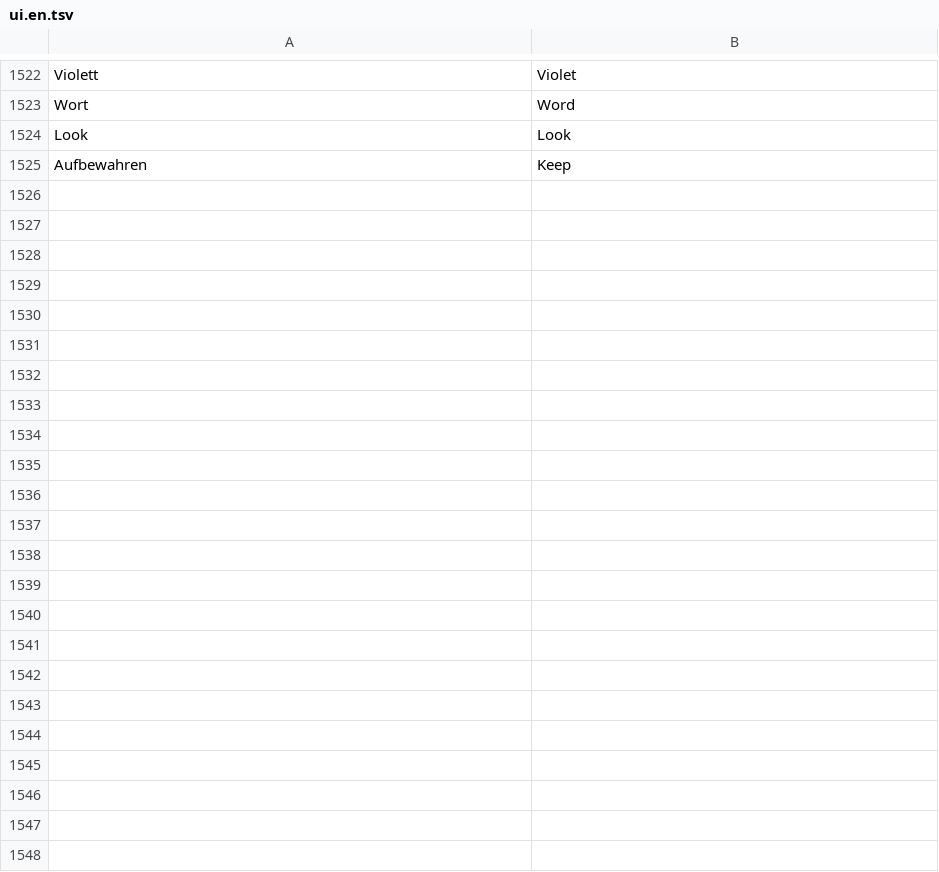
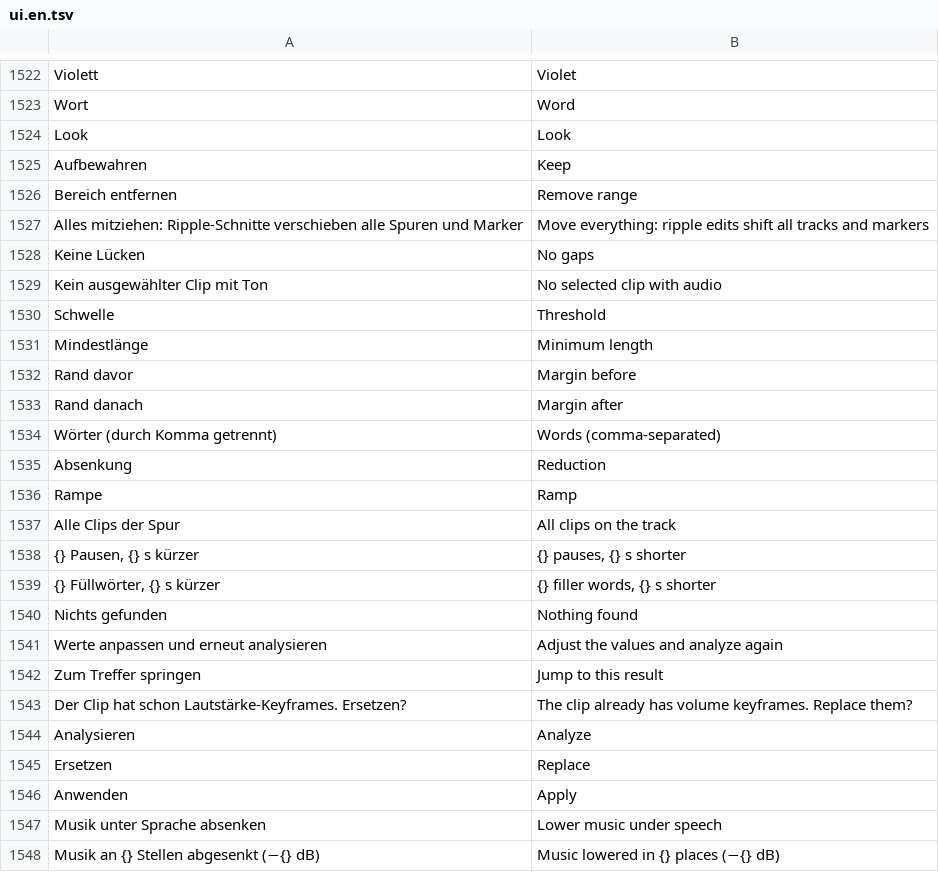
Before and after one commit to zqqqqx/cutline, a TSV file: crates/cl-i18n/locales/ui.en.tsv, drawn as a sheet; only a part is shown, gaps mark what is left out.

```diff
--- a/crates/cl-i18n/locales/ui.en.tsv
+++ b/crates/cl-i18n/locales/ui.en.tsv
@@ -1525 +1525,24 @@ Look	Look
 Aufbewahren	Keep
+Bereich entfernen	Remove range
+Alles mitziehen: Ripple-Schnitte verschieben alle Spuren und Marker	Move everything: ripple edits shift all tracks and markers
+Keine Lücken	No gaps
+Kein ausgewählter Clip mit Ton	No selected clip with audio
+Schwelle	Threshold
+Mindestlänge	Minimum length
+Rand davor	Margin before
+Rand danach	Margin after
+Wörter (durch Komma getrennt)	Words (comma-separated)
+Absenkung	Reduction
+Rampe	Ramp
+Alle Clips der Spur	All clips on the track
+{} Pausen, {} s kürzer	{} pauses, {} s shorter
+{} Füllwörter, {} s kürzer	{} filler words, {} s shorter
+Nichts gefunden	Nothing found
+Werte anpassen und erneut analysieren	Adjust the values and analyze again
+Zum Treffer springen	Jump to this result
+Der Clip hat schon Lautstärke-Keyframes. Ersetzen?	The clip already has volume keyframes. Replace them?
+Analysieren	Analyze
+Ersetzen	Replace
+Anwenden	Apply
+Musik unter Sprache absenken	Lower music under speech
+Musik an {} Stellen abgesenkt (−{} dB)	Music lowered in {} places (−{} dB)
```
Also changed, not shown: 10 other files.
